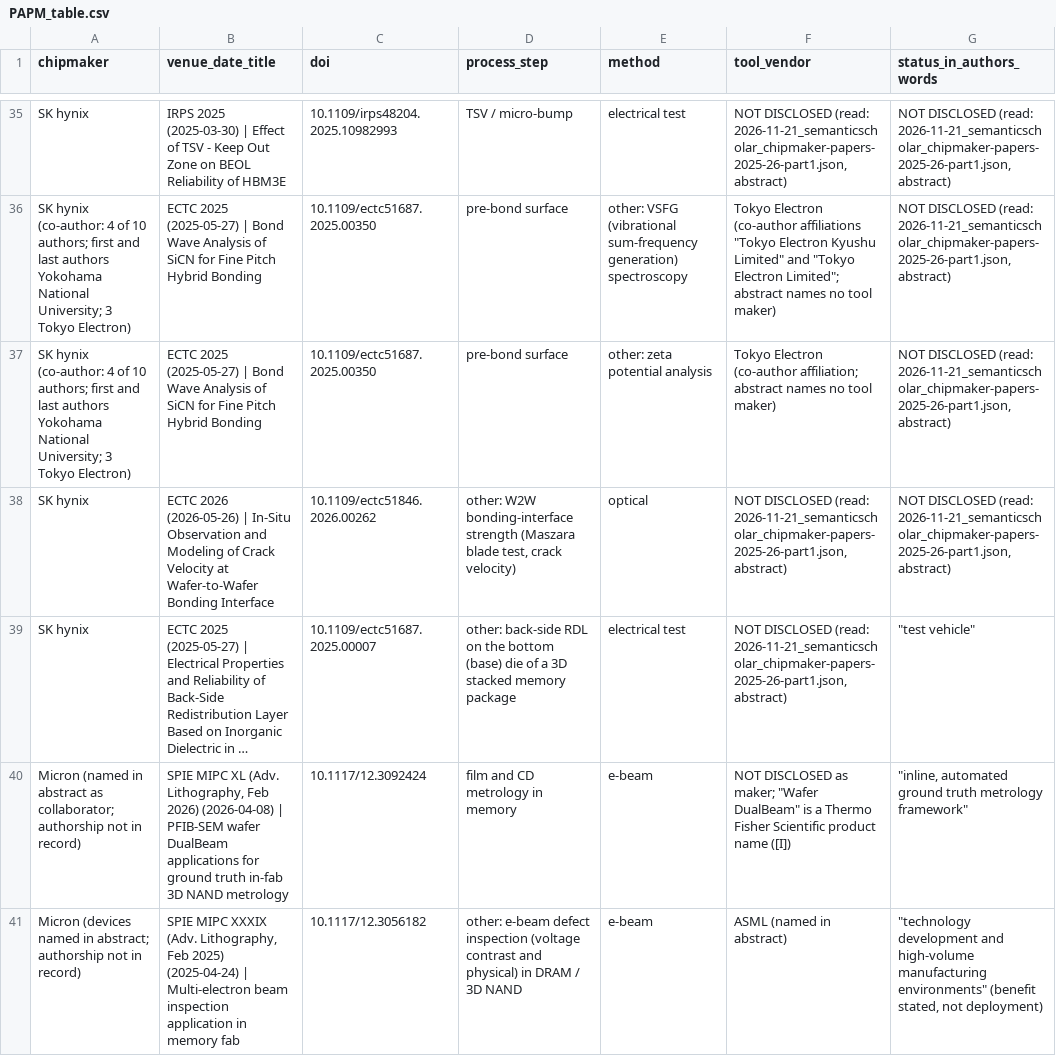
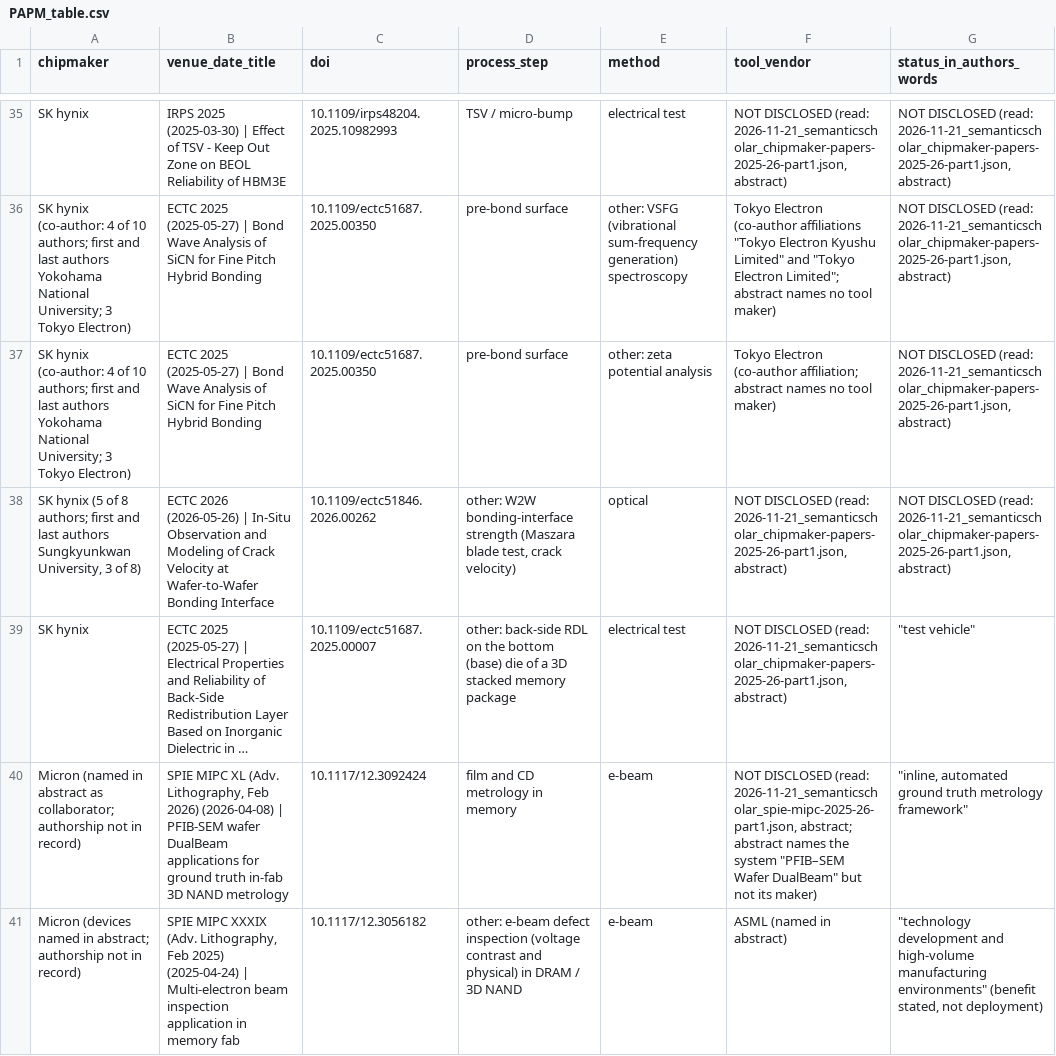
Before and after one commit to chuckylulu/gitTest, a CSV file: research/out/customer_side/parts/PAPM_table.csv, drawn as a sheet; only a part is shown, gaps mark what is left out; long unchanged cells end in …; the diff covers the shown part only; the diff names each change by its address in the sheet, - before the commit and + after, or states it on an @@ line.

```diff
--- a/research/out/customer_side/parts/PAPM_table.csv
+++ b/research/out/customer_side/parts/PAPM_table.csv
-A38 (chipmaker): SK hynix
+A38 (chipmaker): SK hynix (5 of 8 authors; first and last authors Sungkyunkwan University, 3 of 8)
-F40 (tool_vendor): NOT DISCLOSED as maker; "Wafer DualBeam" is a Thermo Fisher Scientific product name ([I])
+F40 (tool_vendor): NOT DISCLOSED (read: 2026-11-21_semanticscholar_spie-mipc-2025-26-part1.json, abstract; abstract names the system "PFIB–SEM Wafer DualBeam" but not its maker)
```
Also changed, not shown: 28 edited cells elsewhere in this file, research/out/customer_side/calc/section1_extra_rows.csv, research/out/customer_side/parts/MAIN.csv, 57 other files.
